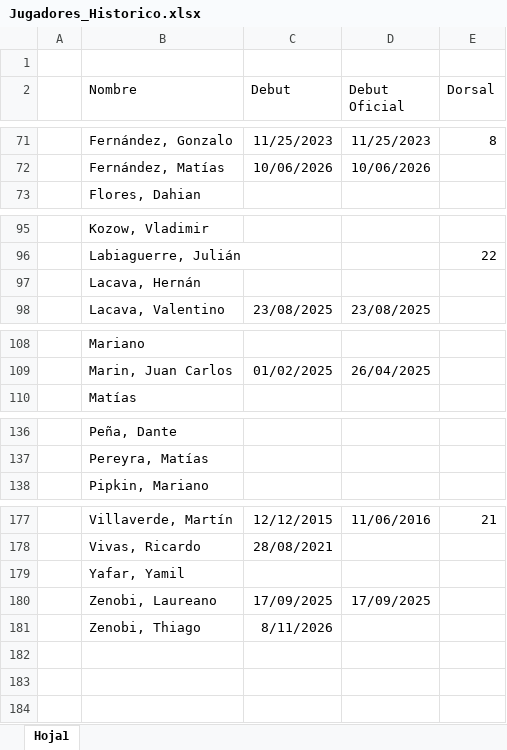
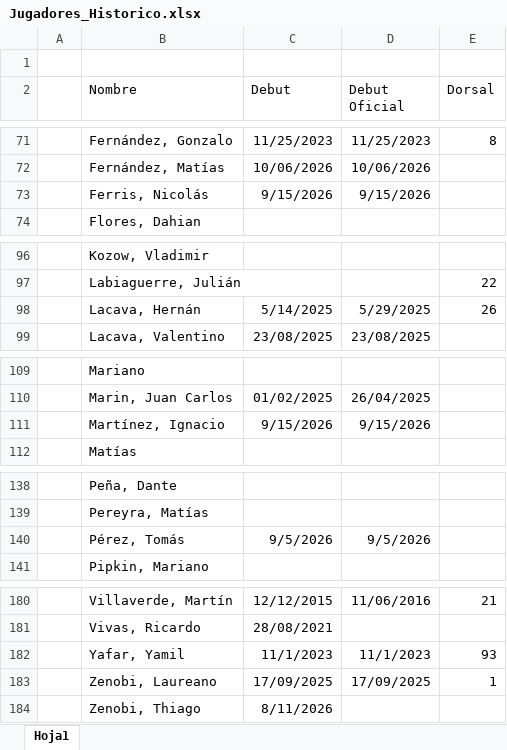
Before and after one commit to nicolascarreno/Brumario, an Excel workbook: backend/src/db/Jugadores_Historico.xlsx, sheet Hoja1, drawn as a sheet; only a part is shown, gaps mark what is left out; values as stored, in another font and other column widths than the file's, no borders; addresses are those after the commit; the diff names each change by its address in the sheet, - before the commit and + after, or states it on an @@ line.

```diff
--- a/backend/src/db/Jugadores_Historico.xlsx (sheet Hoja1)
+++ b/backend/src/db/Jugadores_Historico.xlsx (sheet Hoja1)
+row 73:  | Ferris, Nicolás | 9/15/2026 | 9/15/2026
-C98 (Debut): (empty)
+C98 (Debut): 5/14/2025
-D98 (Debut Oficial): (empty)
+D98 (Debut Oficial): 5/29/2025
-E98 (Dorsal): (empty)
+E98 (Dorsal): 26
+row 111:  | Martínez, Ignacio | 9/15/2026 | 9/15/2026
+row 140:  | Pérez, Tomás | 9/5/2026 | 9/5/2026
-C182 (Debut): (empty)
+C182 (Debut): 11/1/2023
-D182 (Debut Oficial): (empty)
+D182 (Debut Oficial): 11/1/2023
-E182 (Dorsal): (empty)
+E182 (Dorsal): 93
-E183 (Dorsal): (empty)
+E183 (Dorsal): 1
```
Also changed, not shown: backend/src/db/Once_Historico.xlsx.
